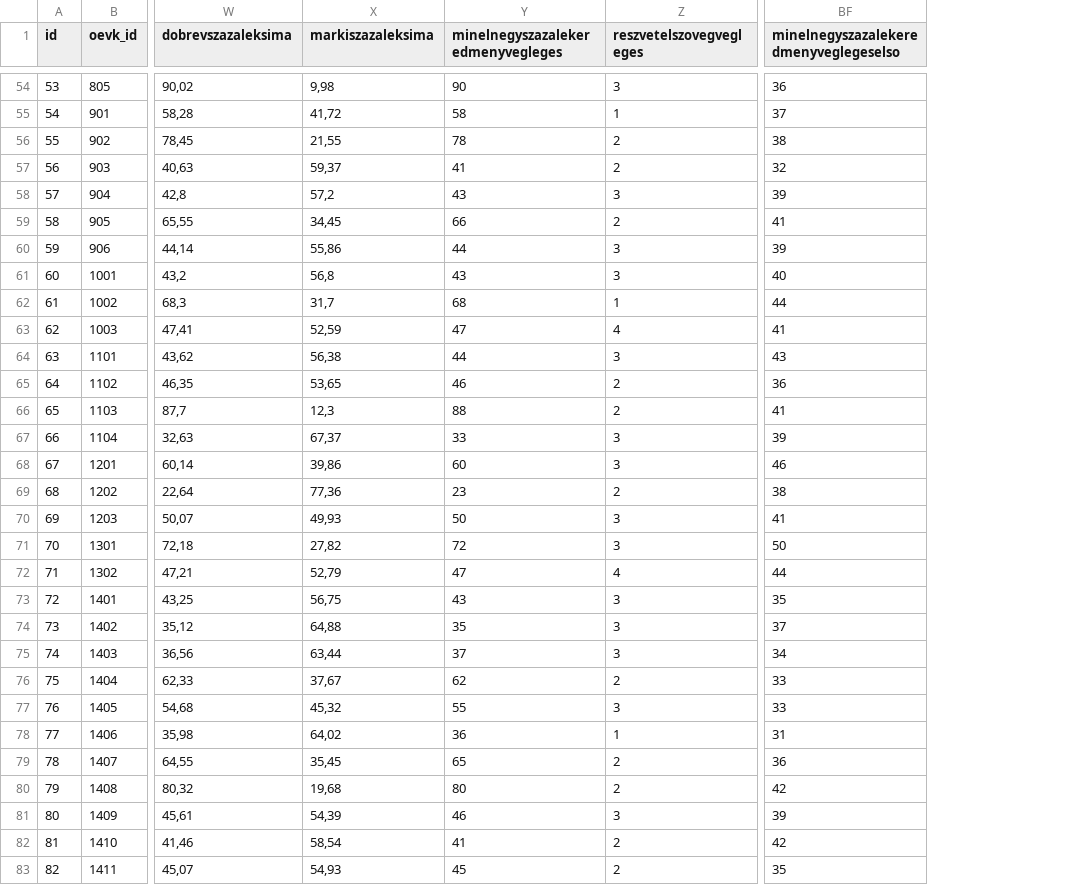
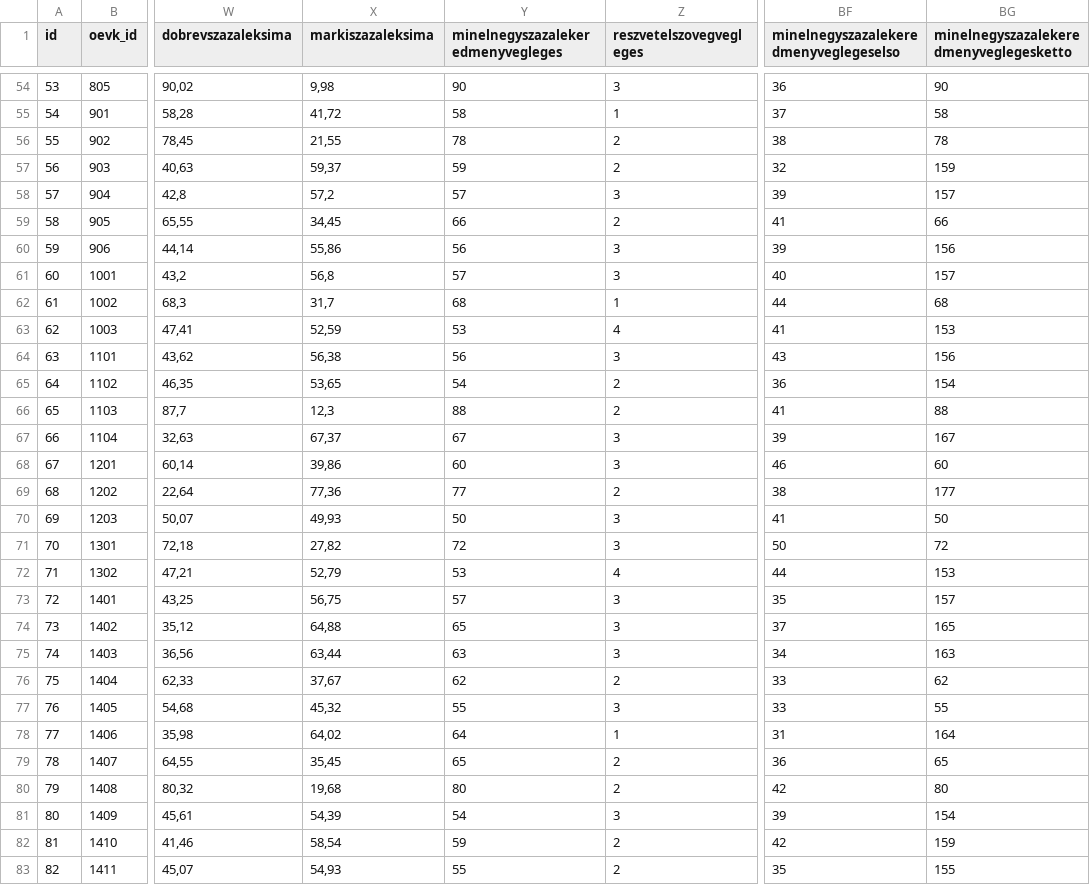
Before and after one commit to szabokrissz96/valterk, a CSV file: előválasztásmásodikforduló - fontosmasodik.csv, drawn as a sheet; only a part is shown, gaps mark what is left out; the diff covers the shown part only; the diff names each change by its address in the sheet, - before the commit and + after, or states it on an @@ line.

Commit message:
Update előválasztásmásodikforduló - fontosmasodik.csv

```diff
--- a/előválasztásmásodikforduló - fontosmasodik.csv
+++ b/előválasztásmásodikforduló - fontosmasodik.csv
+column BG, row 1: minelnegyszazalekeredmenyveglegesketto; rows 54-83: 90 | 58 | 78 | 159 | 157 | 66 | 156 | 157 | 68 | 153 | 156 | 154 | 88 | 167 | 60 | 177 | 50 | 72 | 153 | 157 | 165 | 163 | 62 | 55 | 164 | 65 | 80 | 154 | 159 | 155
-Y57: 41
+Y57: 59
-Y58: 43
+Y58: 57
-Y60: 44
+Y60: 56
-Y61: 43
+Y61: 57
-Y63: 47
+Y63: 53
-Y64: 44
+Y64: 56
-Y65: 46
+Y65: 54
-Y67: 33
+Y67: 67
-Y69: 23
+Y69: 77
-Y72: 47
+Y72: 53
-Y73: 43
+Y73: 57
-Y74: 35
+Y74: 65
-Y75: 37
+Y75: 63
-Y78: 36
+Y78: 64
-Y81: 46
+Y81: 54
-Y82: 41
+Y82: 59
-Y83: 45
+Y83: 55
```
Also changed, not shown: 32 edited cells elsewhere in this file.
